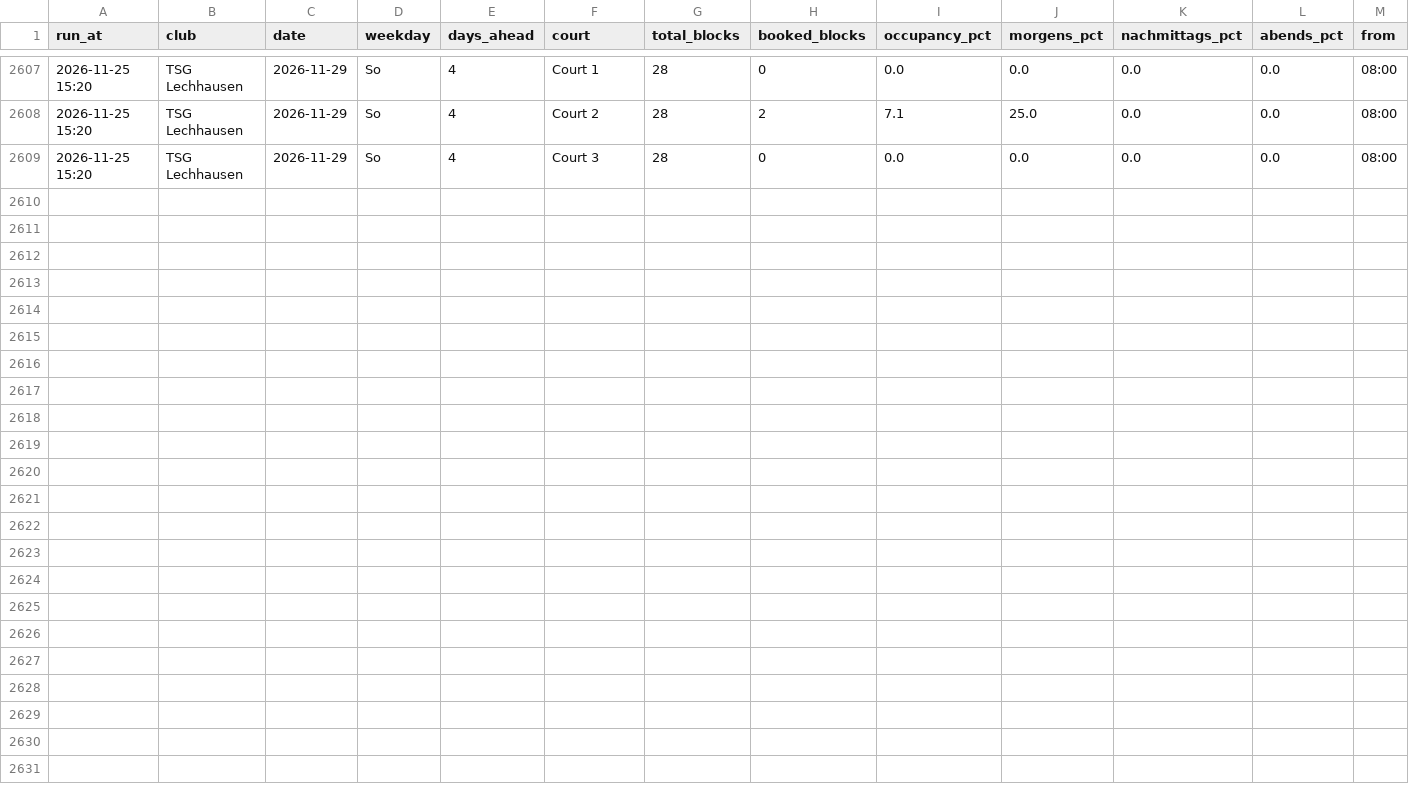
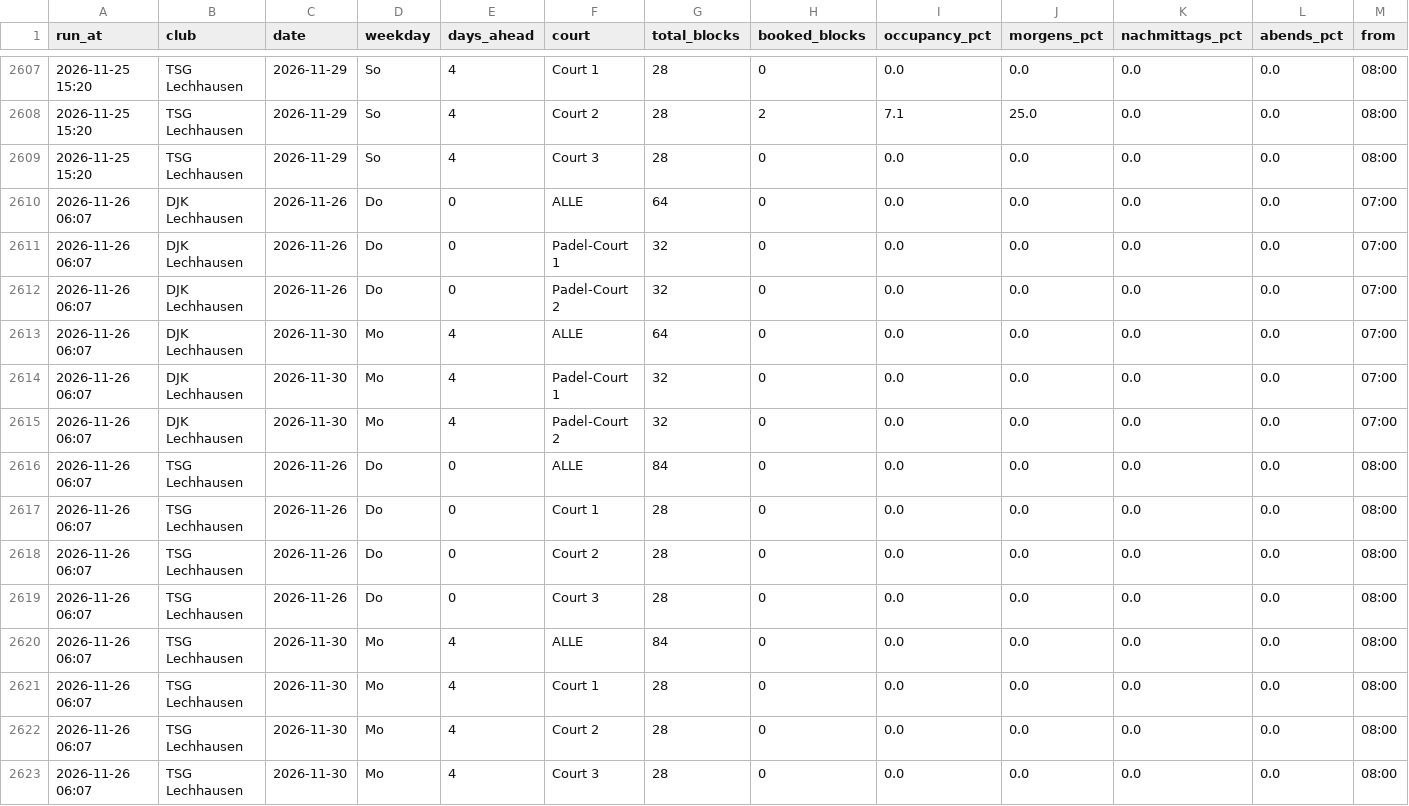
Before and after one commit to LW-UX/Padel-Auslastung, a CSV file: data/occupancy.csv, drawn as a sheet; only a part is shown, gaps mark what is left out; rows hold the shown columns only; the diff names each change by its address in the sheet, - before the commit and + after, or states it on an @@ line.

```diff
--- a/data/occupancy.csv
+++ b/data/occupancy.csv
+row 2610: 2026-11-26 06:07 | DJK Lechhausen | 2026-11-26 | Do | 0 | ALLE | 64 | 0 | 0.0 | 0.0 | 0.0 | 0.0 | 07:00
+row 2611: 2026-11-26 06:07 | DJK Lechhausen | 2026-11-26 | Do | 0 | Padel-Court 1 | 32 | 0 | 0.0 | 0.0 | 0.0 | 0.0 | 07:00
+row 2612: 2026-11-26 06:07 | DJK Lechhausen | 2026-11-26 | Do | 0 | Padel-Court 2 | 32 | 0 | 0.0 | 0.0 | 0.0 | 0.0 | 07:00
+row 2613: 2026-11-26 06:07 | DJK Lechhausen | 2026-11-30 | Mo | 4 | ALLE | 64 | 0 | 0.0 | 0.0 | 0.0 | 0.0 | 07:00
+row 2614: 2026-11-26 06:07 | DJK Lechhausen | 2026-11-30 | Mo | 4 | Padel-Court 1 | 32 | 0 | 0.0 | 0.0 | 0.0 | 0.0 | 07:00
+row 2615: 2026-11-26 06:07 | DJK Lechhausen | 2026-11-30 | Mo | 4 | Padel-Court 2 | 32 | 0 | 0.0 | 0.0 | 0.0 | 0.0 | 07:00
+row 2616: 2026-11-26 06:07 | TSG Lechhausen | 2026-11-26 | Do | 0 | ALLE | 84 | 0 | 0.0 | 0.0 | 0.0 | 0.0 | 08:00
+row 2617: 2026-11-26 06:07 | TSG Lechhausen | 2026-11-26 | Do | 0 | Court 1 | 28 | 0 | 0.0 | 0.0 | 0.0 | 0.0 | 08:00
+row 2618: 2026-11-26 06:07 | TSG Lechhausen | 2026-11-26 | Do | 0 | Court 2 | 28 | 0 | 0.0 | 0.0 | 0.0 | 0.0 | 08:00
+row 2619: 2026-11-26 06:07 | TSG Lechhausen | 2026-11-26 | Do | 0 | Court 3 | 28 | 0 | 0.0 | 0.0 | 0.0 | 0.0 | 08:00
+row 2620: 2026-11-26 06:07 | TSG Lechhausen | 2026-11-30 | Mo | 4 | ALLE | 84 | 0 | 0.0 | 0.0 | 0.0 | 0.0 | 08:00
+row 2621: 2026-11-26 06:07 | TSG Lechhausen | 2026-11-30 | Mo | 4 | Court 1 | 28 | 0 | 0.0 | 0.0 | 0.0 | 0.0 | 08:00
+row 2622: 2026-11-26 06:07 | TSG Lechhausen | 2026-11-30 | Mo | 4 | Court 2 | 28 | 0 | 0.0 | 0.0 | 0.0 | 0.0 | 08:00
+row 2623: 2026-11-26 06:07 | TSG Lechhausen | 2026-11-30 | Mo | 4 | Court 3 | 28 | 0 | 0.0 | 0.0 | 0.0 | 0.0 | 08:00
```
